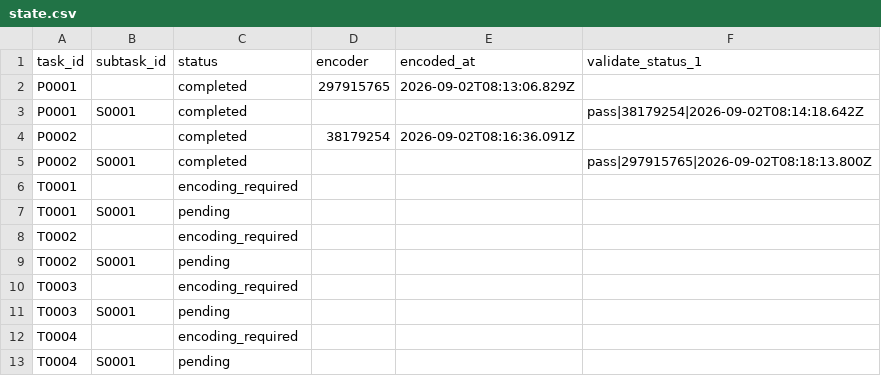
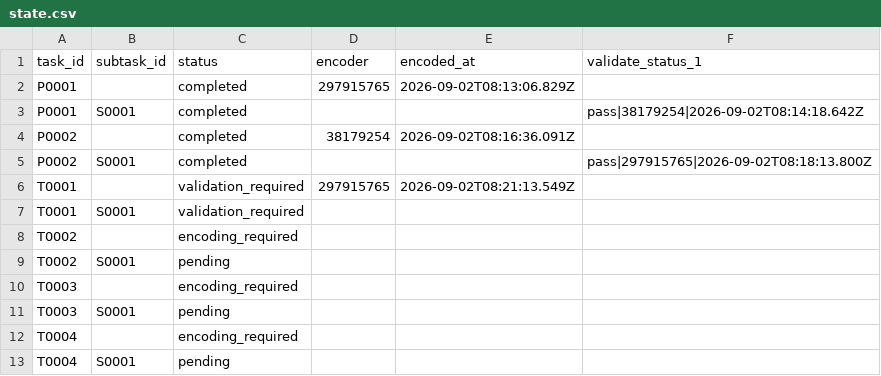
Before and after one commit to ohwjd/fledermaus123, a CSV file: tracking/state.csv, drawn as a sheet.

```diff
--- a/tracking/state.csv
+++ b/tracking/state.csv
@@ -5,4 +5,4 @@ P0002,,completed,38179254,2026-09-02T08:16:36.091Z,
 P0002,S0001,completed,,,pass|297915765|2026-09-02T08:18:13.800Z
-T0001,,encoding_required,,,
-T0001,S0001,pending,,,
+T0001,,validation_required,297915765,2026-09-02T08:21:13.549Z,
+T0001,S0001,validation_required,,,
 T0002,,encoding_required,,,
```
Also changed, not shown: tracking/history.csv, 2 other files.
